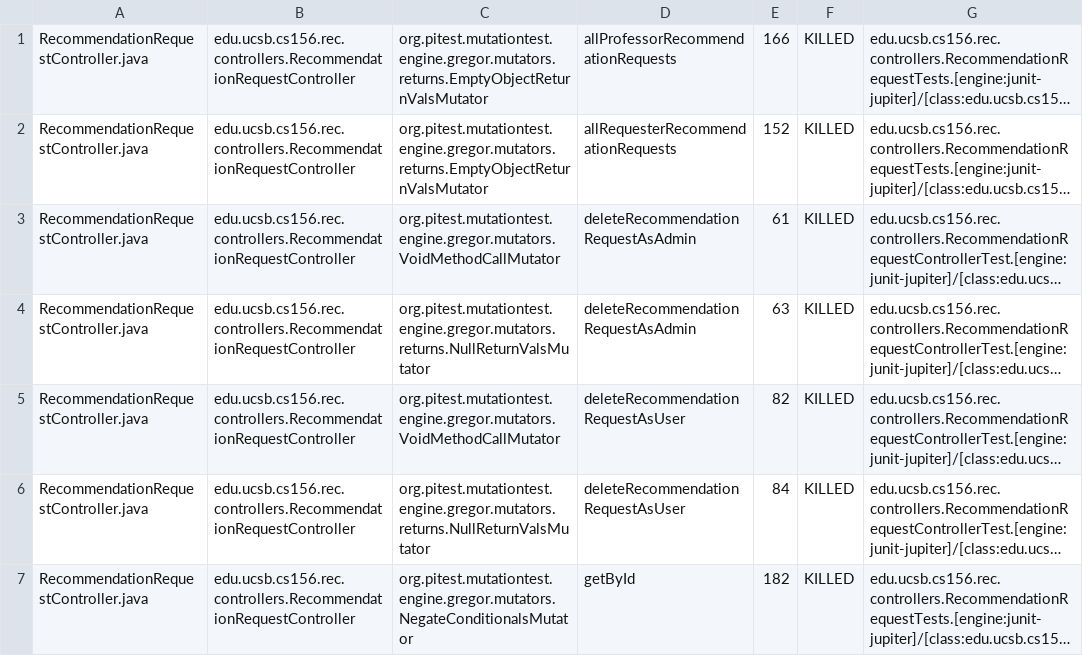
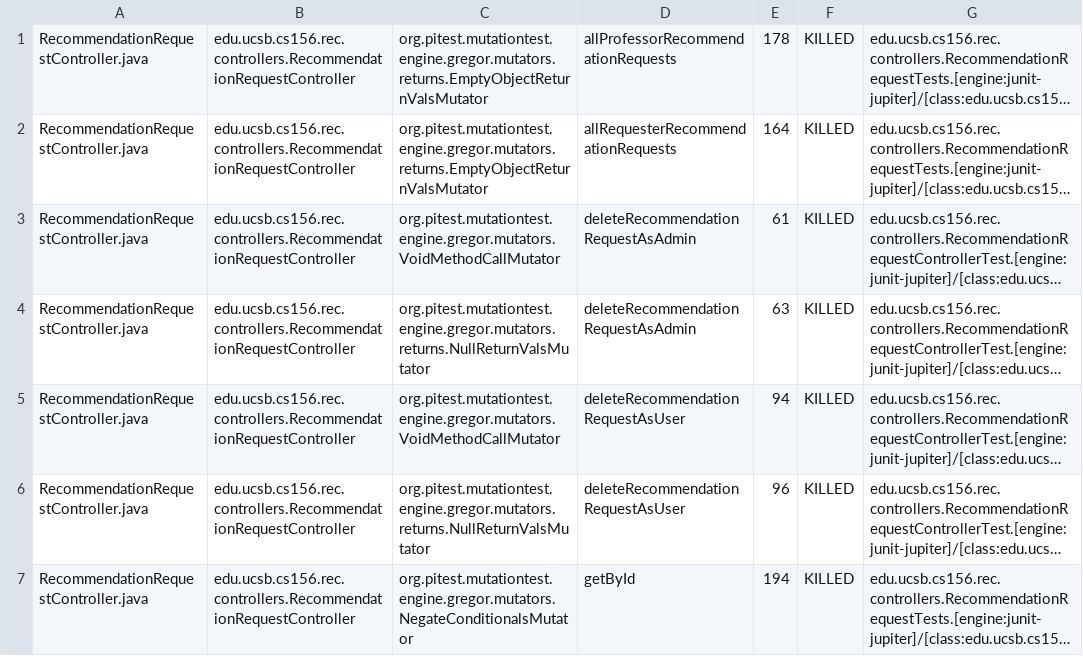
Before and after one commit to ucsb-cs156-s25/proj-rec-s25-15, a CSV file: pitest/mutations.csv, drawn as a sheet; only a part is shown; long unchanged cells end in …; the diff covers the shown part only; the diff names each change by its address in the sheet, - before the commit and + after, or states it on an @@ line.

```diff
--- a/pitest/mutations.csv
+++ b/pitest/mutations.csv
-E1: 166
+E1: 178
-E2: 152
+E2: 164
-E5: 82
+E5: 94
-E6: 84
+E6: 96
-E7: 182
+E7: 194
```
Also changed, not shown: 1 added row and 24 edited cells elsewhere in this file, 13 other files.
